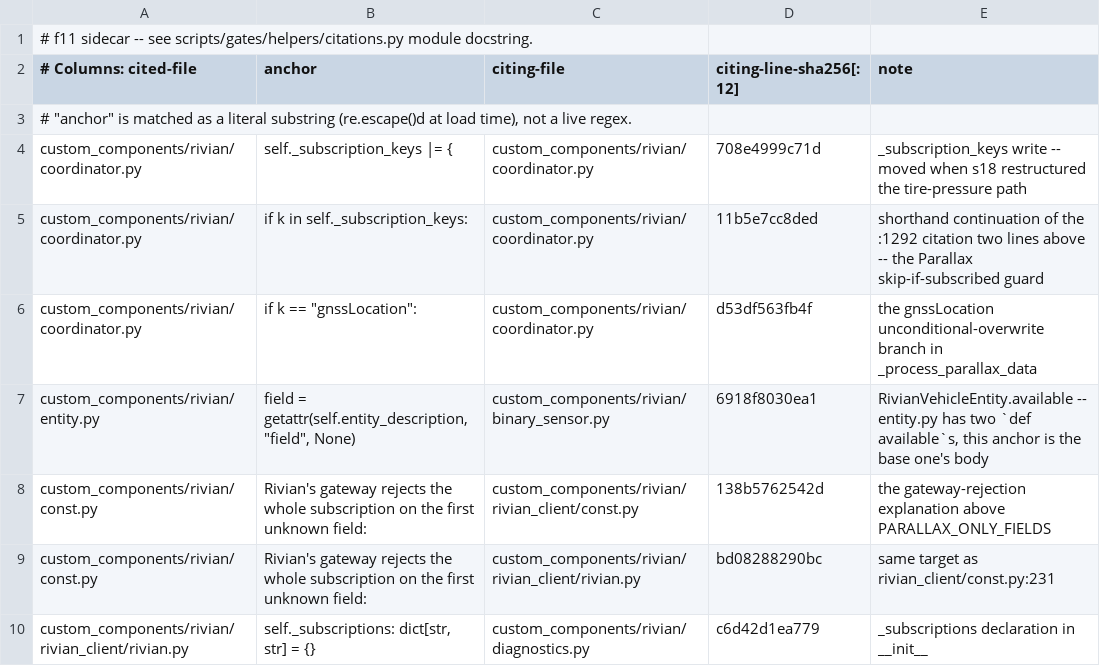
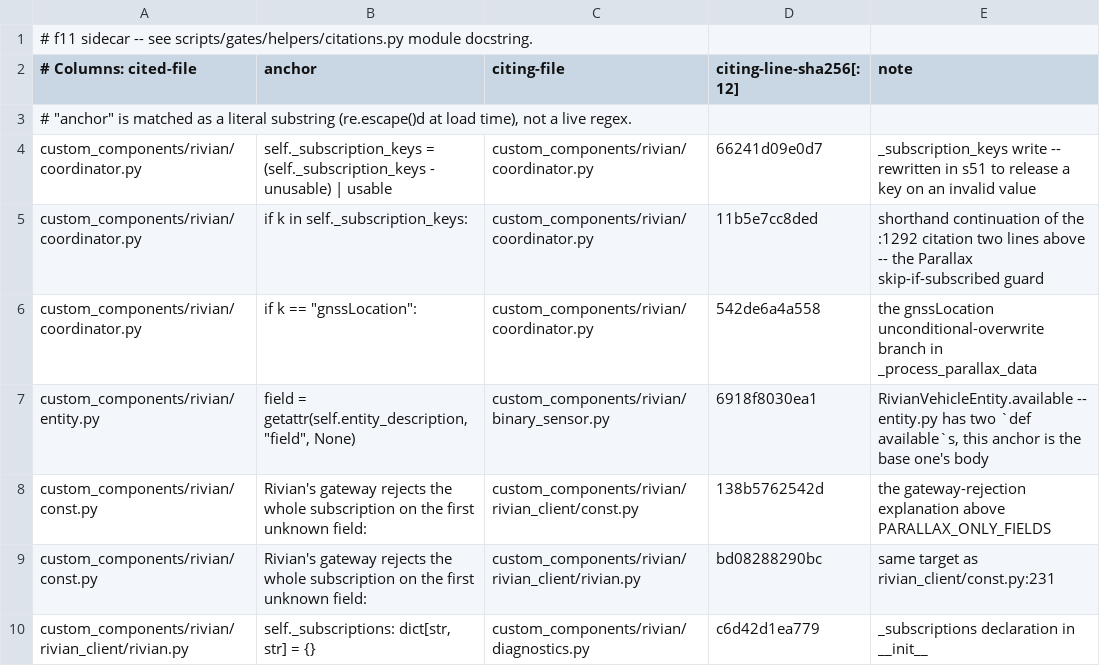
Before and after one commit to jrgutier/home-assistant-rivian, a TSV file: scripts/gates/helpers/code_anchors.tsv, drawn as a sheet; only a part is shown.

```diff
--- a/scripts/gates/helpers/code_anchors.tsv
+++ b/scripts/gates/helpers/code_anchors.tsv
@@ -3,5 +3,5 @@
 # "anchor" is matched as a literal substring (re.escape()d at load time), not a live regex.
-custom_components/rivian/coordinator.py	self._subscription_keys |= {	custom_components/rivian/coordinator.py	708e4999c71d	_subscription_keys write -- moved when s18 restructured the tire-pressure path
+custom_components/rivian/coordinator.py	self._subscription_keys = (self._subscription_keys - unusable) | usable	custom_components/rivian/coordinator.py	66241d09e0d7	_subscription_keys write -- rewritten in s51 to release a key on an invalid value
 custom_components/rivian/coordinator.py	if k in self._subscription_keys:	custom_components/rivian/coordinator.py	11b5e7cc8ded	shorthand continuation of the :1292 citation two lines above -- the Parallax skip-if-subscribed guard
-custom_components/rivian/coordinator.py	if k == "gnssLocation":	custom_components/rivian/coordinator.py	d53df563fb4f	the gnssLocation unconditional-overwrite branch in _process_parallax_data
+custom_components/rivian/coordinator.py	if k == "gnssLocation":	custom_components/rivian/coordinator.py	542de6a4a558	the gnssLocation unconditional-overwrite branch in _process_parallax_data
 custom_components/rivian/entity.py	field = getattr(self.entity_description, "field", None)	custom_components/rivian/binary_sensor.py	6918f8030ea1	RivianVehicleEntity.available -- entity.py has two `def available`s, this anchor is the base one's body
```
Also changed, not shown: 2 other files.
